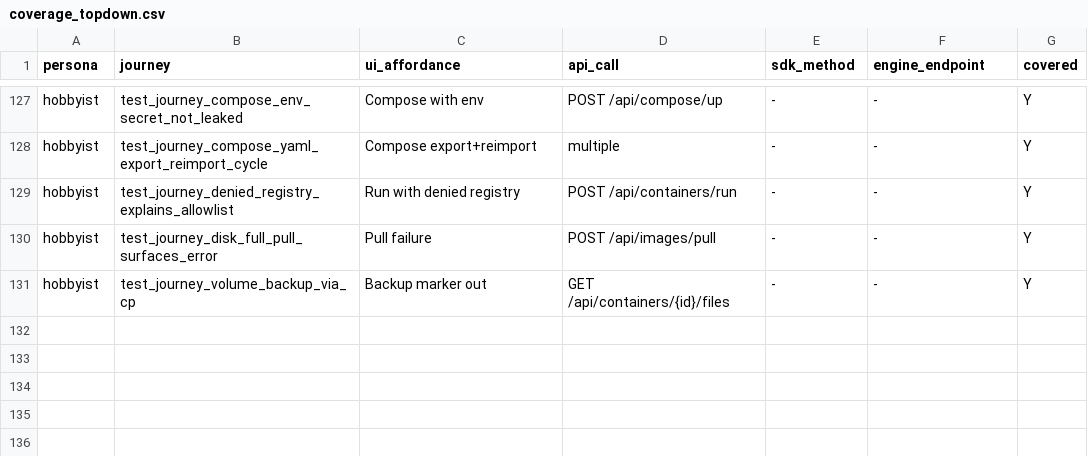
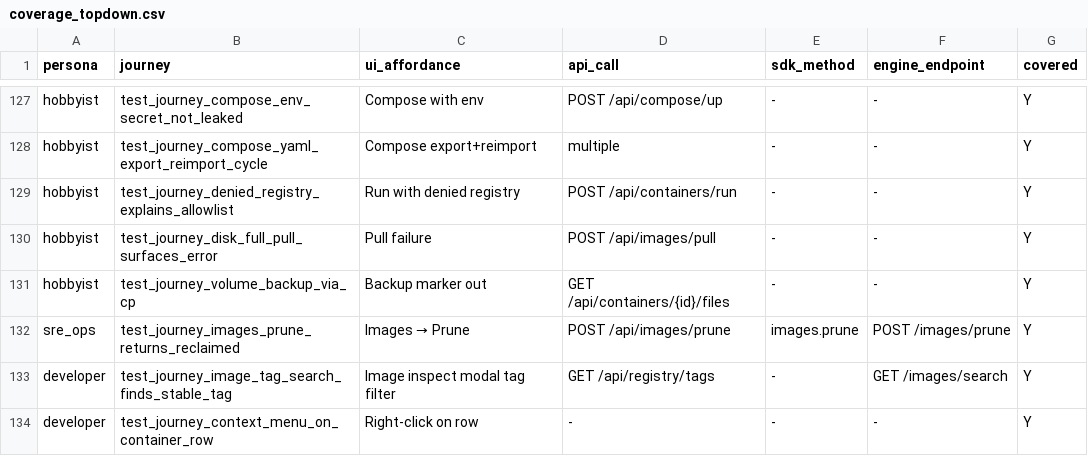
Before and after one commit to yshk-mxim/skiff-container-manager, a CSV file: docs/dev/coverage_topdown.csv, drawn as a sheet; only a part is shown, gaps mark what is left out; the diff names each change by its address in the sheet, - before the commit and + after, or states it on an @@ line.

```diff
--- a/docs/dev/coverage_topdown.csv
+++ b/docs/dev/coverage_topdown.csv
+row 132: sre_ops | test_journey_images_prune_returns_reclaimed | Images → Prune | POST /api/images/prune | images.prune | POST /images/prune | Y
+row 133: developer | test_journey_image_tag_search_finds_stable_tag | Image inspect modal tag filter | GET /api/registry/tags | - | GET /images/search | Y
+row 134: developer | test_journey_context_menu_on_container_row | Right-click on row | - | - | - | Y
```
Also changed, not shown: docs/dev/testing_tracker.csv, 7 other files.
